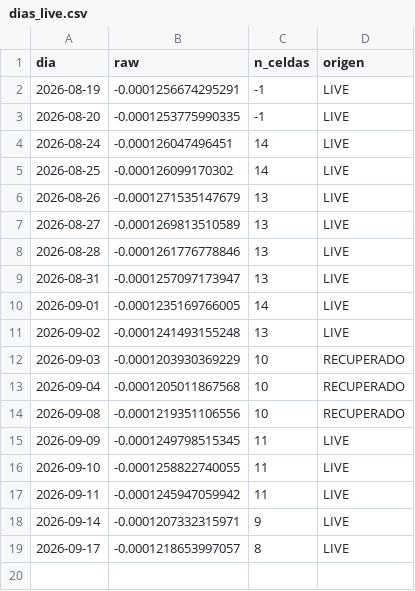
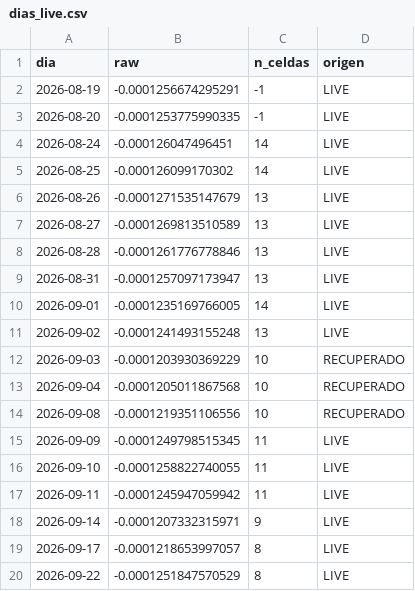
Before and after one commit to manumartinb/THETA_DIAL_QQQ, a CSV file: data/dias_live.csv, drawn as a sheet; the diff names each change by its address in the sheet, - before the commit and + after, or states it on an @@ line.

```diff
--- a/data/dias_live.csv
+++ b/data/dias_live.csv
+row 20: 2026-09-22 | -0.0001251847570529 | 8 | LIVE
```
Also changed, not shown: 1 other file.
